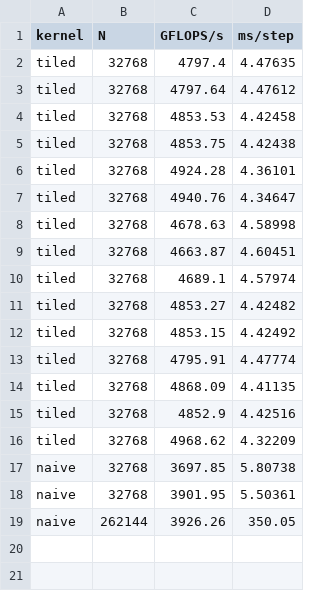
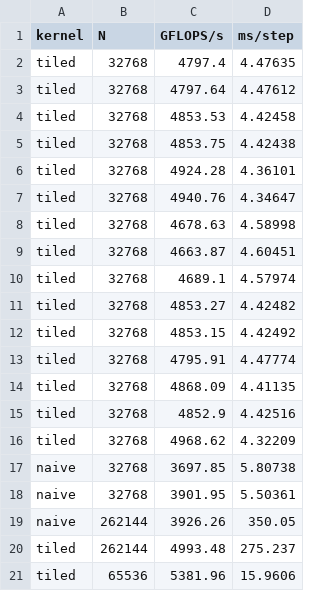
Before and after one commit to Majkejl/cuda-galaxy, a CSV file: performance.csv, drawn as a sheet.

```diff
--- a/performance.csv
+++ b/performance.csv
@@ -19 +19,3 @@ naive, 32768, 3901.95, 5.50361
 naive, 262144, 3926.26, 350.05
+tiled, 262144, 4993.48, 275.237
+tiled, 65536, 5381.96, 15.9606
```
Also changed, not shown: 12 other files.
